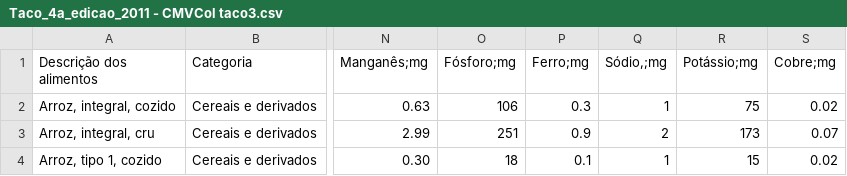
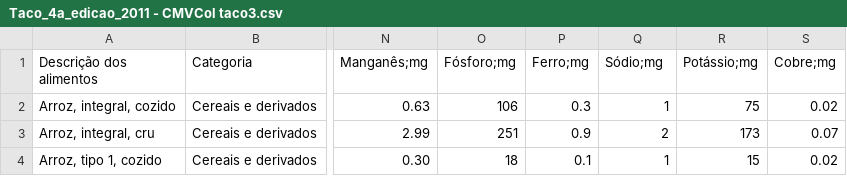
Before and after one commit to victoraugustoas/Backend_SD, a CSV file: assets/Taco_4a_edicao_2011 - CMVCol taco3.csv, drawn as a sheet; only a part is shown, gaps mark what is left out; the diff names each change by its address in the sheet, - before the commit and + after, or states it on an @@ line.

```diff
--- a/assets/Taco_4a_edicao_2011 - CMVCol taco3.csv
+++ b/assets/Taco_4a_edicao_2011 - CMVCol taco3.csv
-Q1: Sódio,;mg
+Q1: Sódio;mg
```
Also changed, not shown: 8 other files.
